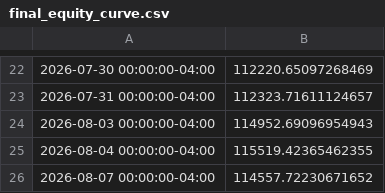
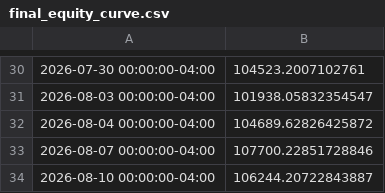
Before and after one commit to OrenRachamim/IntraDayTradingAlgo, a CSV file: results/final_equity_curve.csv, drawn as a sheet; only a part is shown, gaps mark what is left out; the diff covers the shown part only.

```diff
--- a/results/final_equity_curve.csv
+++ b/results/final_equity_curve.csv
@@ -22,5 +30,5 @@
-2026-07-30 00:00:00-04:00,112220.65097268469
-2026-07-31 00:00:00-04:00,112323.71611124657
-2026-08-03 00:00:00-04:00,114952.69096954943
-2026-08-04 00:00:00-04:00,115519.42365462355
-2026-08-07 00:00:00-04:00,114557.72230671652
+2026-07-30 00:00:00-04:00,104523.2007102761
+2026-08-03 00:00:00-04:00,101938.05832354547
+2026-08-04 00:00:00-04:00,104689.62826425872
+2026-08-07 00:00:00-04:00,107700.22851728846
+2026-08-10 00:00:00-04:00,106244.20722843887
```
Also changed, not shown: 15 added rows, 7 removed rows and 13 edited cells elsewhere in this file, results/final_trades.csv, 12 other files.
